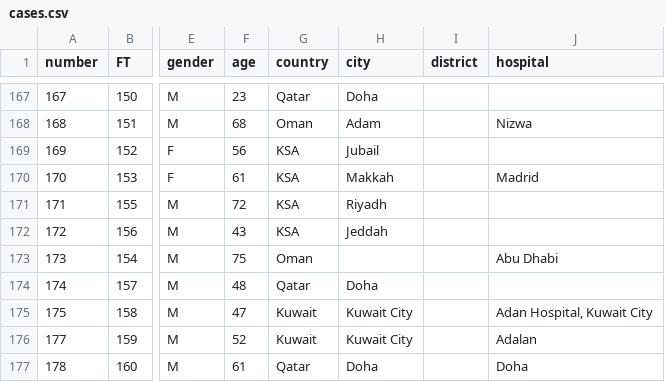
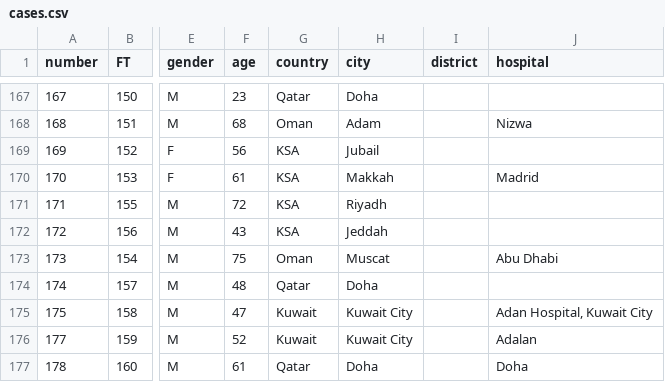
Before and after one commit to rambaut/MERS-Cases, a CSV file: data/cases.csv, drawn as a sheet; only a part is shown, gaps mark what is left out; the diff names each change by its address in the sheet, - before the commit and + after, or states it on an @@ line.

Commit message:
Missing location

```diff
--- a/data/cases.csv
+++ b/data/cases.csv
-H173 (city): (empty)
+H173 (city): Muscat
```
